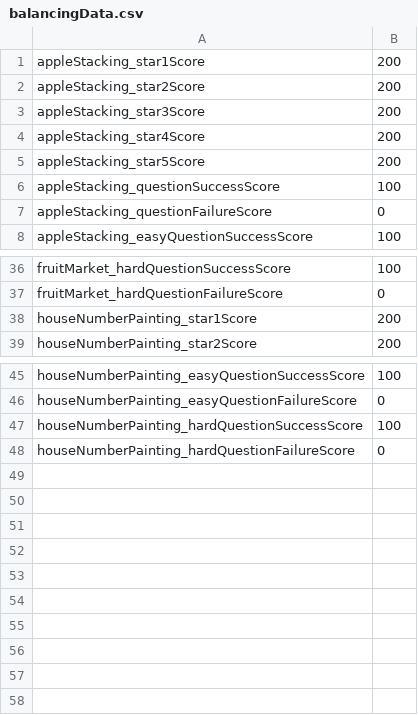
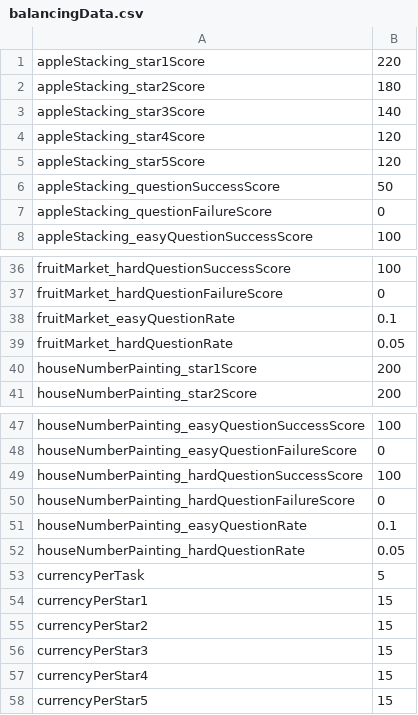
Before and after one commit to zhouyongqiang228/TallyTownWebTest, a CSV file: StreamingAssets/balancingData.csv, drawn as a sheet; only a part is shown, gaps mark what is left out.

Commit message:
Fruit Market

```diff
--- a/StreamingAssets/balancingData.csv
+++ b/StreamingAssets/balancingData.csv
@@ -1,7 +1,7 @@
-appleStacking_star1Score,200
-appleStacking_star2Score,200
-appleStacking_star3Score,200
-appleStacking_star4Score,200
-appleStacking_star5Score,200
-appleStacking_questionSuccessScore,100
+appleStacking_star1Score,220
+appleStacking_star2Score,180
+appleStacking_star3Score,140
+appleStacking_star4Score,120
+appleStacking_star5Score,120
+appleStacking_questionSuccessScore,50
 appleStacking_questionFailureScore,0
@@ -37,2 +37,4 @@ fruitMarket_hardQuestionSuccessScore,100
 fruitMarket_hardQuestionFailureScore,0
+fruitMarket_easyQuestionRate,0.1
+fruitMarket_hardQuestionRate,0.05
 houseNumberPainting_star1Score,200
@@ -48 +50,9 @@ houseNumberPainting_hardQuestionSuccessScore,100
 houseNumberPainting_hardQuestionFailureScore,0
+houseNumberPainting_easyQuestionRate,0.1
+houseNumberPainting_hardQuestionRate,0.05
+currencyPerTask,5
+currencyPerStar1,15
+currencyPerStar2,15
+currencyPerStar3,15
+currencyPerStar4,15
+currencyPerStar5,15
```
Also changed, not shown: 6 other files.
